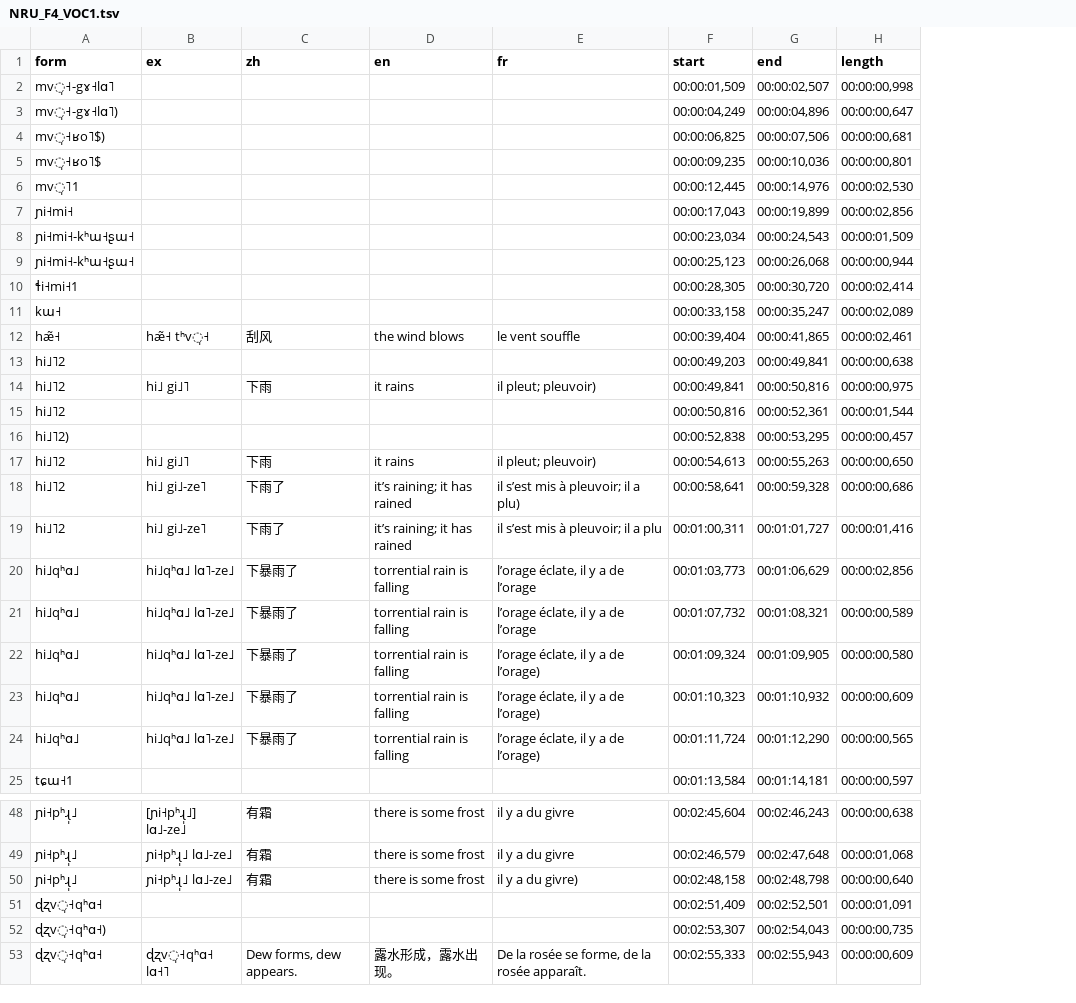
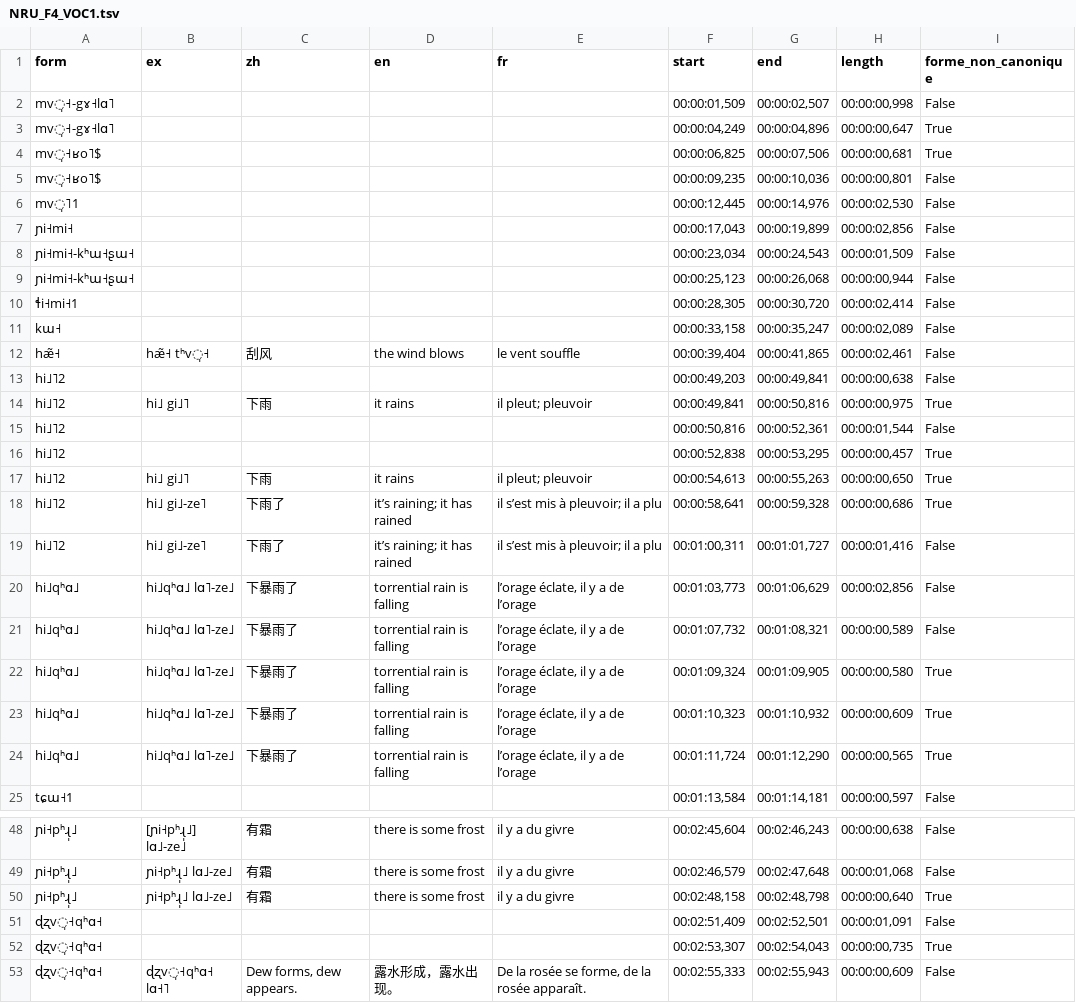
Before and after one commit to alexis-michaud/na, a TSV file: WORDLIST/F4/F4_IN_PREPARATION/NRU_F4_VOC1.tsv, drawn as a sheet; only a part is shown, gaps mark what is left out; the diff covers the shown part only; the diff names each change by its address in the sheet, - before the commit and + after, or states it on an @@ line.

```diff
--- a/WORDLIST/F4/F4_IN_PREPARATION/NRU_F4_VOC1.tsv
+++ b/WORDLIST/F4/F4_IN_PREPARATION/NRU_F4_VOC1.tsv
+column I (forme_non_canonique), rows 2-25: False | True | True | False | False | False | False | False | False | False | False | False | True | False | True | True | True | False | False | False | True | True | True | False; rows 48-53: False | False | True | False | True | False
-A3 (form): mv̩˧-gɤ˧lɑ˥)
+A3 (form): mv̩˧-gɤ˧lɑ˥
-A4 (form): mv̩˧ʁo˥$)
+A4 (form): mv̩˧ʁo˥$
-E14 (fr): il pleut; pleuvoir)
+E14 (fr): il pleut; pleuvoir
-A16 (form): hi˩˥2)
+A16 (form): hi˩˥2
-E17 (fr): il pleut; pleuvoir)
+E17 (fr): il pleut; pleuvoir
-E18 (fr): il s’est mis à pleuvoir; il a plu)
+E18 (fr): il s’est mis à pleuvoir; il a plu
-E22:E24 (fr): l’orage éclate, il y a de l’orage)
+E22:E24 (fr): l’orage éclate, il y a de l’orage
-E50 (fr): il y a du givre)
+E50 (fr): il y a du givre
-A52 (form): ɖʐv̩˧qʰɑ˧)
+A52 (form): ɖʐv̩˧qʰɑ˧
```
Also changed, not shown: 7 edited cells elsewhere in this file, WORDLIST/F4/F4_IN_PREPARATION/NRU_F4_VOC2.tsv, WORDLIST/F4/F4_IN_PREPARATION/NRU_F4_VOC3.tsv, 9 other files.
